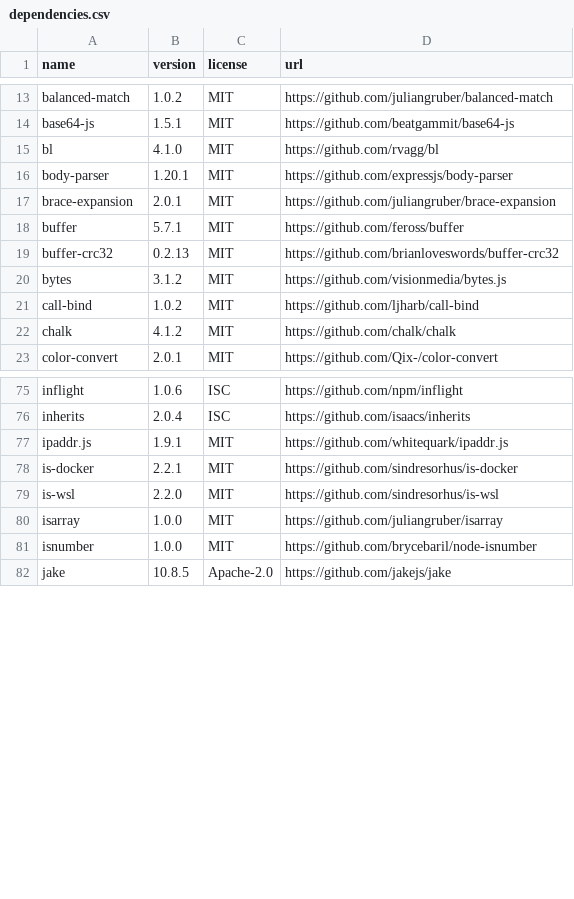
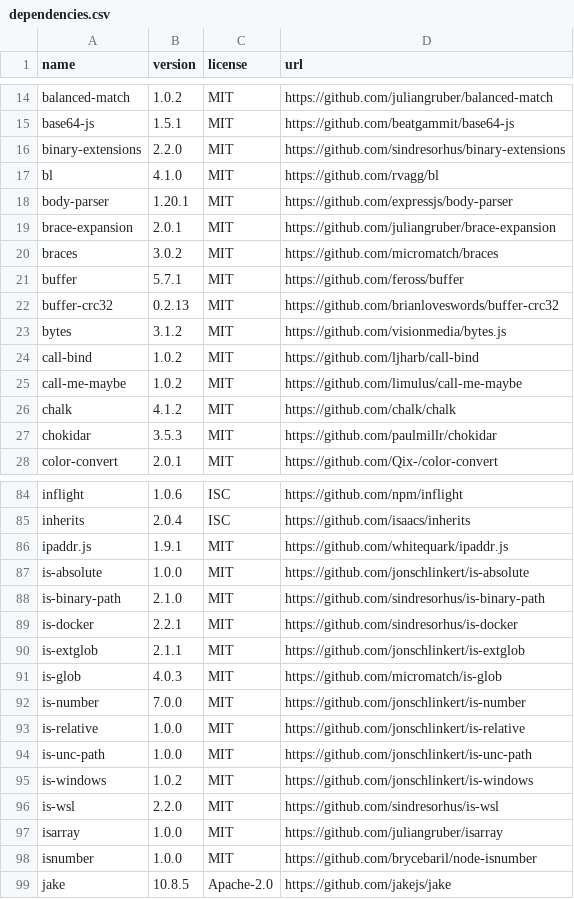
Before and after one commit to OpenTOSCA/opentosca-vintner, a CSV file: assets/documents/dependencies.csv, drawn as a sheet; only a part is shown, gaps mark what is left out; the diff covers the shown part only.

```diff
--- a/assets/documents/dependencies.csv
+++ b/assets/documents/dependencies.csv
@@ -14,2 +15,3 @@ balanced-match,1.0.2,MIT,https://github.com/juliangruber/balanced-match
 base64-js,1.5.1,MIT,https://github.com/beatgammit/base64-js
+binary-extensions,2.2.0,MIT,https://github.com/sindresorhus/binary-extensions
 bl,4.1.0,MIT,https://github.com/rvagg/bl
@@ -17,2 +19,3 @@ body-parser,1.20.1,MIT,https://github.com/expressjs/body-parser
 brace-expansion,2.0.1,MIT,https://github.com/juliangruber/brace-expansion
+braces,3.0.2,MIT,https://github.com/micromatch/braces
 buffer,5.7.1,MIT,https://github.com/feross/buffer
@@ -21,3 +24,5 @@ bytes,3.1.2,MIT,https://github.com/visionmedia/bytes.js
 call-bind,1.0.2,MIT,https://github.com/ljharb/call-bind
+call-me-maybe,1.0.2,MIT,https://github.com/limulus/call-me-maybe
 chalk,4.1.2,MIT,https://github.com/chalk/chalk
+chokidar,3.5.3,MIT,https://github.com/paulmillr/chokidar
 color-convert,2.0.1,MIT,https://github.com/Qix-/color-convert
@@ -77,3 +86,11 @@ inherits,2.0.4,ISC,https://github.com/isaacs/inherits
 ipaddr.js,1.9.1,MIT,https://github.com/whitequark/ipaddr.js
+is-absolute,1.0.0,MIT,https://github.com/jonschlinkert/is-absolute
+is-binary-path,2.1.0,MIT,https://github.com/sindresorhus/is-binary-path
 is-docker,2.2.1,MIT,https://github.com/sindresorhus/is-docker
+is-extglob,2.1.1,MIT,https://github.com/jonschlinkert/is-extglob
+is-glob,4.0.3,MIT,https://github.com/micromatch/is-glob
+is-number,7.0.0,MIT,https://github.com/jonschlinkert/is-number
+is-relative,1.0.0,MIT,https://github.com/jonschlinkert/is-relative
+is-unc-path,1.0.0,MIT,https://github.com/jonschlinkert/is-unc-path
+is-windows,1.0.2,MIT,https://github.com/jonschlinkert/is-windows
 is-wsl,2.2.0,MIT,https://github.com/sindresorhus/is-wsl
```
Also changed, not shown: 11 added rows elsewhere in this file, 8 other files.
